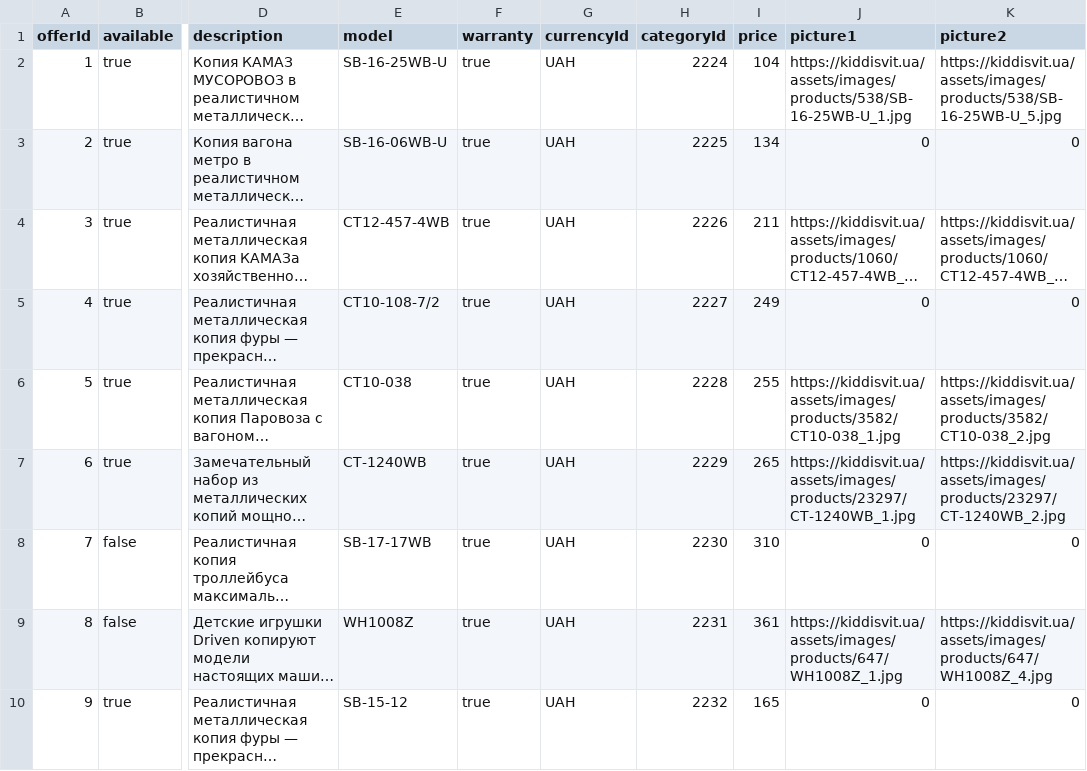
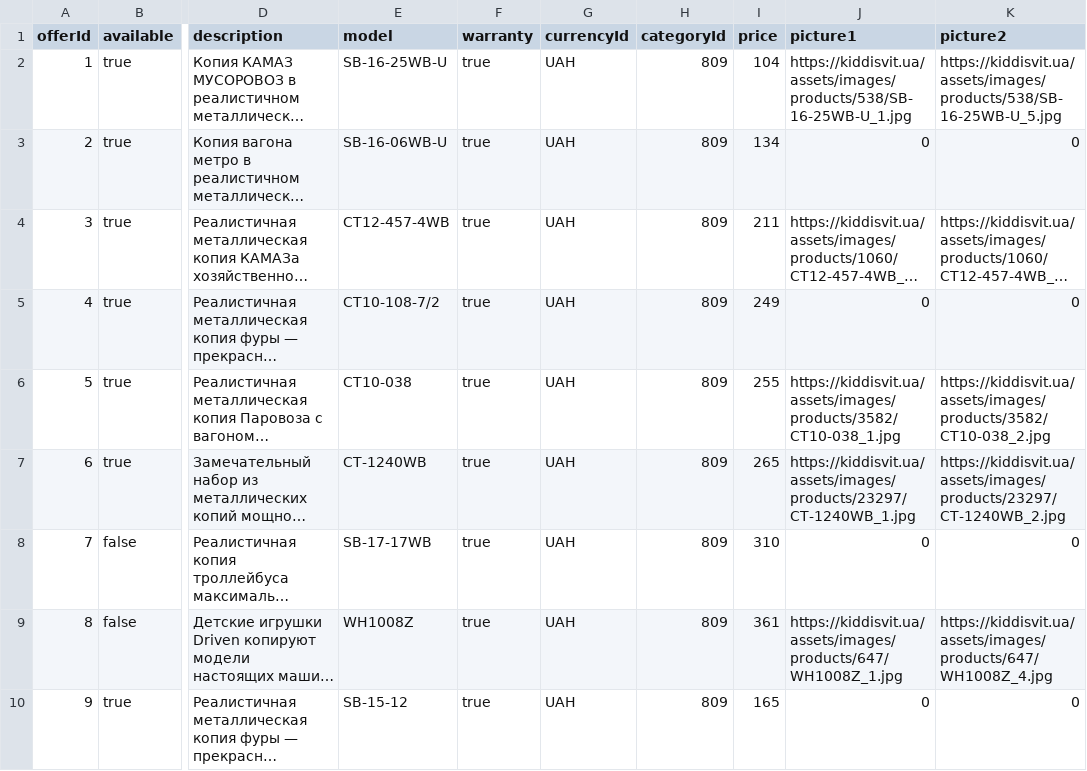
Before and after one commit to Barraki/csv2xml, a CSV file: data/data.csv, drawn as a sheet; only a part is shown, gaps mark what is left out; long unchanged cells end in …; the diff covers the shown part only; the diff names each change by its address in the sheet, - before the commit and + after, or states it on an @@ line.

Commit message:
Add in feed data

```diff
--- a/data/data.csv
+++ b/data/data.csv
-H2 (categoryId): 2224
+H2 (categoryId): 809
-H3 (categoryId): 2225
+H3 (categoryId): 809
-H4 (categoryId): 2226
+H4 (categoryId): 809
-H5 (categoryId): 2227
+H5 (categoryId): 809
-H6 (categoryId): 2228
+H6 (categoryId): 809
-H7 (categoryId): 2229
+H7 (categoryId): 809
-H8 (categoryId): 2230
+H8 (categoryId): 809
-H9 (categoryId): 2231
+H9 (categoryId): 809
-H10 (categoryId): 2232
+H10 (categoryId): 809
```
Also changed, not shown: 1 removed row, 8 edited cells and row numbers in column A elsewhere in this file, 1 other file.
